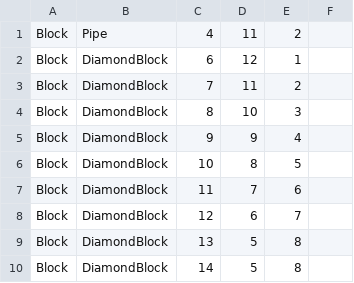
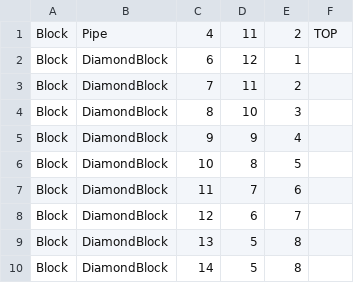
Before and after one commit to AnotherMichael8/Super-Mario-Bros, a CSV file: SuperMarioBros/SuperMarioBros/Levels/LevelCSV/1-1.11.csv, drawn as a sheet.

```diff
--- a/SuperMarioBros/SuperMarioBros/Levels/LevelCSV/1-1.11.csv
+++ b/SuperMarioBros/SuperMarioBros/Levels/LevelCSV/1-1.11.csv
@@ -1,2 +1,2 @@
-Block,Pipe,4,11,2
+Block,Pipe,4,11,2,TOP
 Block,DiamondBlock,6,12,1
```
Also changed, not shown: SuperMarioBros/SuperMarioBros/Levels/LevelCSV/1-1.1.csv, 39 other files.
